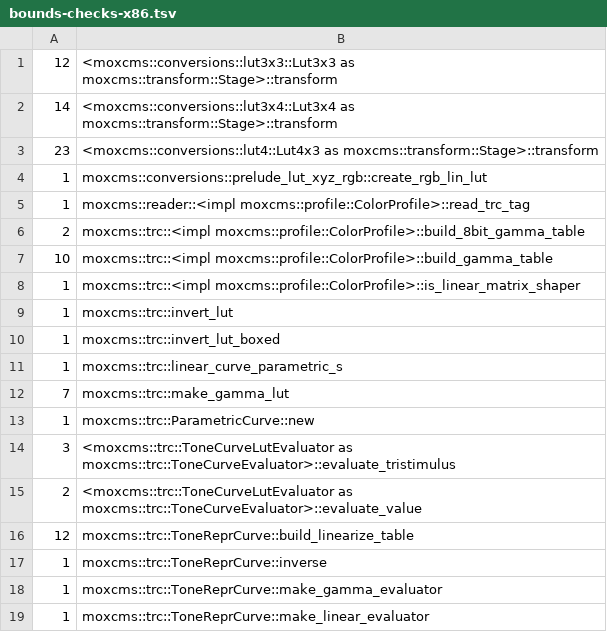
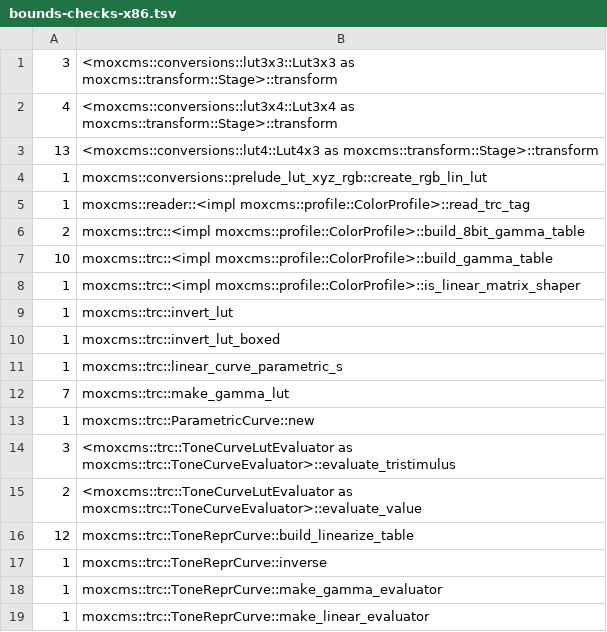
Before and after one commit to lilith/moxcms, a TSV file: ci/asm-audit/bounds-checks-x86.tsv, drawn as a sheet.

Commit message:
trc: clamp lut_interp_linear_float indices for bounds-check elision
`lut_interp_linear_float` and `lut_interp_linear_float_clamped` compute
their upper/lower indices via `(value.ceil() as i32) as usize`, then index
the runtime-length `table` slice. The float-to-int cast's range isn't
visible to LLVM's bounds-check-elision pass, so it emits two
`panic_bounds_check` sites per call. `transform_impl` in lut4/lut3x4/lut3x3
calls these 7 times per iteration across 4 fetch-closure monomorphizations,
which was the single largest remaining source of bounds checks in the
crate — 20 on x86 Lut4x3, ~40 across the three transforms on aarch64.

Two changes to drop those checks with no runtime regression:

  1. Short-circuit empty-table case up front via `checked_sub(1)`, so
     LLVM has a single early-return path and can treat the rest of
     the body as a non-empty-table context.

  2. Clamp indices into `0..=last` using `.max(0).min(last)` instead
     of `i32::clamp`. The stdlib `clamp` carries an `assert!(min <= max)`
     whose panic site was inlining into callers (worse on aarch64
     than x86). `max`/`min` lower to branchless `cmov`/`csel` on both
     arches with no assert path.

Audit deltas, post-change:

  x86      95 → 66 (−29), largest by-symbol drop:
                Lut4x3::transform  23 → 13 (−10)
                Lut3x4::transform  14 →  4 (−10)
                Lut3x3::transform  12 →  3 (−9)
  aarch64  129 → 120 (−9), most of the aarch64 hot-path bulk lives in
           the hypercube fetchers, not here — addressed separately.

`cargo test --all-features` 65/65. Per-symbol baselines updated to the
new counts so further regressions are still caught.

```diff
--- a/ci/asm-audit/bounds-checks-x86.tsv
+++ b/ci/asm-audit/bounds-checks-x86.tsv
@@ -1,4 +1,4 @@
-12	<moxcms::conversions::lut3x3::Lut3x3 as moxcms::transform::Stage>::transform
-14	<moxcms::conversions::lut3x4::Lut3x4 as moxcms::transform::Stage>::transform
-23	<moxcms::conversions::lut4::Lut4x3 as moxcms::transform::Stage>::transform
+3	<moxcms::conversions::lut3x3::Lut3x3 as moxcms::transform::Stage>::transform
+4	<moxcms::conversions::lut3x4::Lut3x4 as moxcms::transform::Stage>::transform
+13	<moxcms::conversions::lut4::Lut4x3 as moxcms::transform::Stage>::transform
 1	moxcms::conversions::prelude_lut_xyz_rgb::create_rgb_lin_lut
```
Also changed, not shown: ci/asm-audit/bounds-checks-aarch64.tsv, 1 other file.
